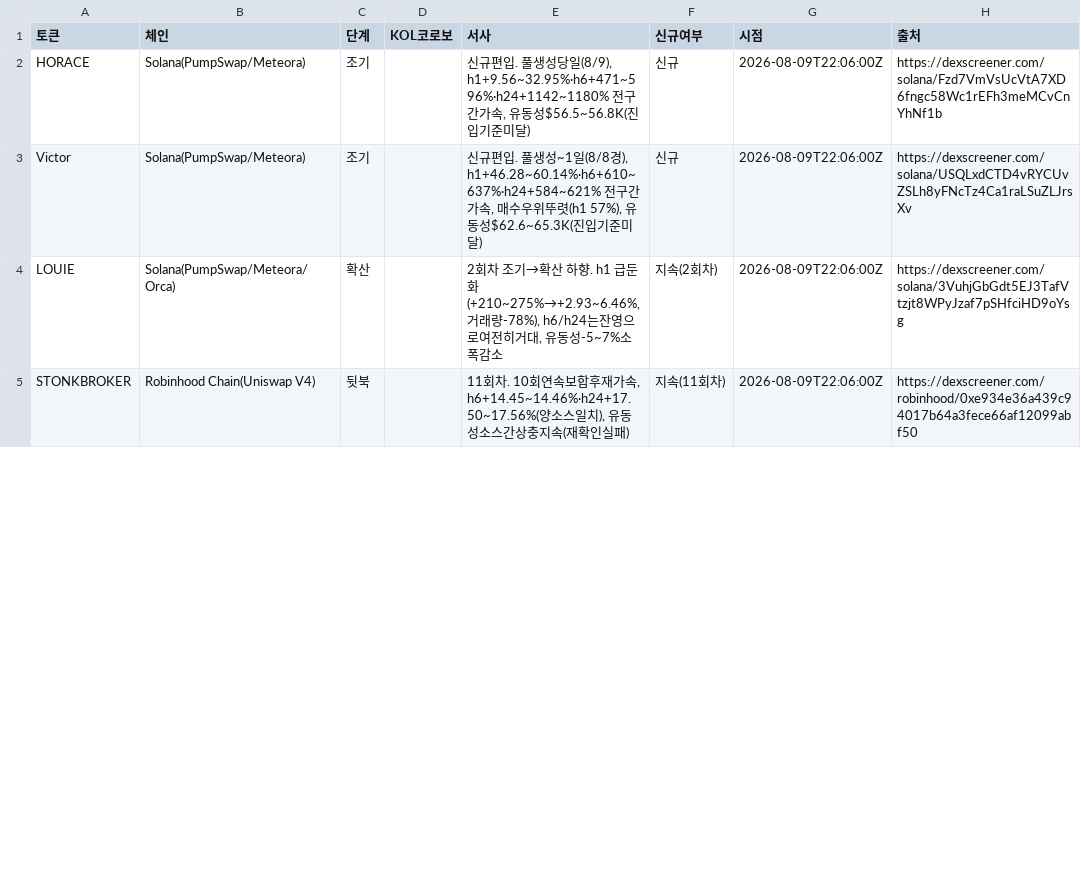
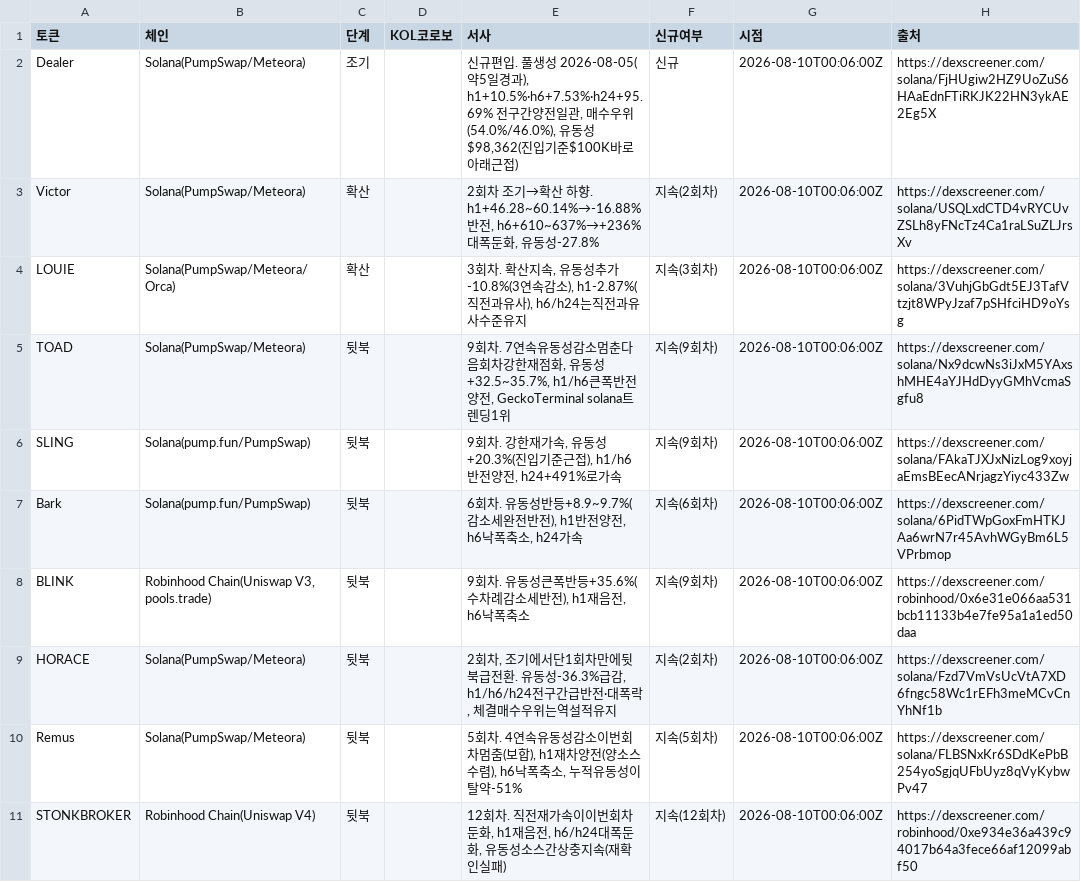
Before and after one commit to HoinKwak/study, a CSV file: research/kol/watch.csv, drawn as a sheet; only a part is shown; the diff covers the shown part only.

```diff
--- a/research/kol/watch.csv
+++ b/research/kol/watch.csv
@@ -1,5 +1,11 @@
 토큰,체인,단계,KOL코로보,서사,신규여부,시점,출처
-HORACE,Solana(PumpSwap/Meteora),조기,,"신규편입. 풀생성당일(8/9), h1+9.56~32.95%·h6+471~596%·h24+1142~1180% 전구간가속, 유동성$56.5~56.8K(진입기준미달)",신규,2026-08-09T22:06:00Z,https://dexscreener.com/solana/Fzd7VmVsUcVtA7XD6fngc58Wc1rEFh3meMCvCnYhNf1b
-Victor,Solana(PumpSwap/Meteora),조기,,"신규편입. 풀생성~1일(8/8경), h1+46.28~60.14%·h6+610~637%·h24+584~621% 전구간가속, 매수우위뚜렷(h1 57%), 유동성$62.6~65.3K(진입기준미달)",신규,2026-08-09T22:06:00Z,https://dexscreener.com/solana/USQLxdCTD4vRYCUvZSLh8yFNcTz4Ca1raLSuZLJrsXv
-LOUIE,Solana(PumpSwap/Meteora/Orca),확산,,"2회차 조기→확산 하향. h1 급둔화(+210~275%→+2.93~6.46%, 거래량-78%), h6/h24는잔영으로여전히거대, 유동성-5~7%소폭감소",지속(2회차),2026-08-09T22:06:00Z,https://dexscreener.com/solana/3VuhjGbGdt5EJ3TafVtzjt8WPyJzaf7pSHfciHD9oYsg
-STONKBROKER,Robinhood Chain(Uniswap V4),뒷북,,"11회차. 10회연속보합후재가속, h6+14.45~14.46%·h24+17.50~17.56%(양소스일치), 유동성소스간상충지속(재확인실패)",지속(11회차),2026-08-09T22:06:00Z,https://dexscreener.com/robinhood/0xe934e36a439c94017b64a3fece66af12099abf50
+Dealer,Solana(PumpSwap/Meteora),조기,,"신규편입. 풀생성 2026-08-05(약5일경과), h1+10.5%·h6+7.53%·h24+95.69% 전구간양전일관, 매수우위(54.0%/46.0%), 유동성$98,362(진입기준$100K바로아래근접)",신규,2026-08-10T00:06:00Z,https://dexscreener.com/solana/FjHUgiw2HZ9UoZuS6HAaEdnFTiRKJK22HN3ykAE2Eg5X
+Victor,Solana(PumpSwap/Meteora),확산,,"2회차 조기→확산 하향. h1+46.28~60.14%→-16.88%반전, h6+610~637%→+236%대폭둔화, 유동성-27.8%",지속(2회차),2026-08-10T00:06:00Z,https://dexscreener.com/solana/USQLxdCTD4vRYCUvZSLh8yFNcTz4Ca1raLSuZLJrsXv
+LOUIE,Solana(PumpSwap/Meteora/Orca),확산,,"3회차. 확산지속, 유동성추가-10.8%(3연속감소), h1-2.87%(직전과유사), h6/h24는직전과유사수준유지",지속(3회차),2026-08-10T00:06:00Z,https://dexscreener.com/solana/3VuhjGbGdt5EJ3TafVtzjt8WPyJzaf7pSHfciHD9oYsg
+TOAD,Solana(PumpSwap/Meteora),뒷북,,"9회차. 7연속유동성감소멈춘다음회차강한재점화, 유동성+32.5~35.7%, h1/h6큰폭반전양전, GeckoTerminal solana트렌딩1위",지속(9회차),2026-08-10T00:06:00Z,https://dexscreener.com/solana/Nx9dcwNs3iJxM5YAxshMHE4aYJHdDyyGMhVcmaSgfu8
+SLING,Solana(pump.fun/PumpSwap),뒷북,,"9회차. 강한재가속, 유동성+20.3%(진입기준근접), h1/h6반전양전, h24+491%로가속",지속(9회차),2026-08-10T00:06:00Z,https://dexscreener.com/solana/FAkaTJXJxNizLog9xoyjaEmsBEecANrjagzYiyc433Zw
+Bark,Solana(pump.fun/PumpSwap),뒷북,,"6회차. 유동성반등+8.9~9.7%(감소세완전반전), h1반전양전, h6낙폭축소, h24가속",지속(6회차),2026-08-10T00:06:00Z,https://dexscreener.com/solana/6PidTWpGoxFmHTKJAa6wrN7r45AvhWGyBm6L5VPrbmop
+BLINK,"Robinhood Chain(Uniswap V3, pools.trade)",뒷북,,"9회차. 유동성큰폭반등+35.6%(수차례감소세반전), h1재음전, h6낙폭축소",지속(9회차),2026-08-10T00:06:00Z,https://dexscreener.com/robinhood/0x6e31e066aa531bcb11133b4e7fe95a1a1ed50daa
+HORACE,Solana(PumpSwap/Meteora),뒷북,,"2회차, 조기에서단1회차만에뒷북급전환. 유동성-36.3%급감, h1/h6/h24전구간급반전·대폭락, 체결매수우위는역설적유지",지속(2회차),2026-08-10T00:06:00Z,https://dexscreener.com/solana/Fzd7VmVsUcVtA7XD6fngc58Wc1rEFh3meMCvCnYhNf1b
+Remus,Solana(PumpSwap/Meteora),뒷북,,"5회차. 4연속유동성감소이번회차멈춤(보합), h1재차양전(양소스수렴), h6낙폭축소, 누적유동성이탈약-51%",지속(5회차),2026-08-10T00:06:00Z,https://dexscreener.com/solana/FLBSNxKr6SDdKePbB254yoSgjqUFbUyz8qVyKybwPv47
+STONKBROKER,Robinhood Chain(Uniswap V4),뒷북,,"12회차. 직전재가속이이번회차둔화, h1재음전, h6/h24대폭둔화, 유동성소스간상충지속(재확인실패)",지속(12회차),2026-08-10T00:06:00Z,https://dexscreener.com/robinhood/0xe934e36a439c94017b64a3fece66af12099abf50
```
Also changed, not shown: 6 removed rows and 15 edited cells elsewhere in this file, 2 other files.
